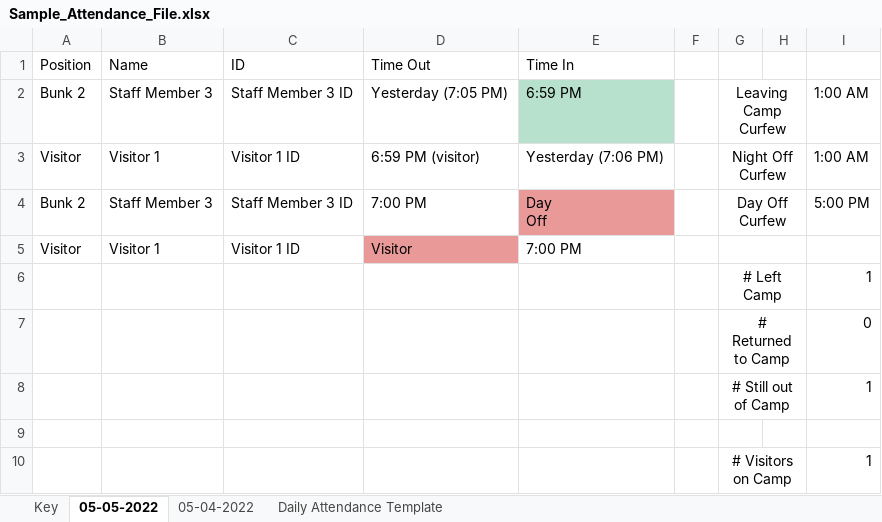
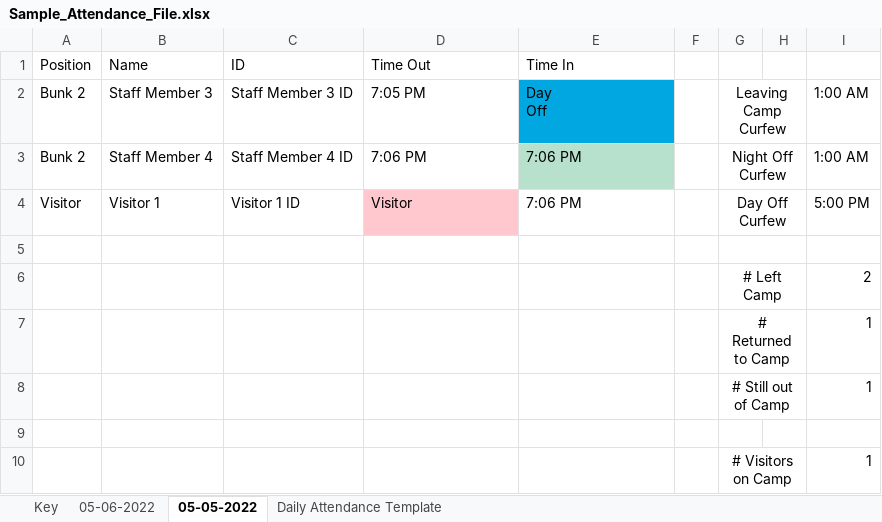
Before and after one commit to crs196/attendance, an Excel workbook: resources/files/Sample_Attendance_File.xlsx, sheet 05-05-2022, drawn as a sheet; values as stored, in another font and other column widths than the file's, no borders; removed rows and columns are numbered as before the commit, all else as after; ↵ is a line break in a cell; the diff names each change by its address in the sheet, - before the commit and + after, or states it on an @@ line.

Commit message:
decrement on-time count when a staff member signs out again after previously signing in

```diff
--- a/resources/files/Sample_Attendance_File.xlsx (sheet 05-05-2022)
+++ b/resources/files/Sample_Attendance_File.xlsx (sheet 05-05-2022)
-sheet tab: 05-04-2022
+sheet tab: 05-06-2022
-D2 (Time Out): Yesterday (7:05 PM)
+D2 (Time Out): 7:05 PM
-E2 (Time In): 6:59 PM
+E2 (Time In): Day ↵ Off
-E2 fill: #B7E1CD
+E2 fill: #00A7E1
-row 3: Visitor | Visitor 1 | Visitor 1 ID | 6:59 PM (visitor) | Yesterday (7:06 PM) |  | Night Off Curfew |  | 1:00 AM
-B3 (Name): Staff Member 3
+B3 (Name): Staff Member 4
-C3 (ID): Staff Member 3 ID
+C3 (ID): Staff Member 4 ID
-D3 (Time Out): 7:00 PM
+D3 (Time Out): 7:06 PM
-E3 (Time In): Day ↵ Off
+E3 (Time In): 7:06 PM
-E3 fill: #EA9999
+E3 fill: #B7E1CD
-G3: Day Off Curfew
+G3: Night Off Curfew
-I3: 5:00 PM
+I3: 1:00 AM
-D4 fill: #EA9999
+D4 fill: #FFC7CE
-E4 (Time In): 7:00 PM
+E4 (Time In): 7:06 PM
-G4: (empty)
+G4: Day Off Curfew
-I4: (empty)
+I4: 5:00 PM
+row 5: (empty)
+row 6:  |  |  |  |  |  | # Left Camp |  | 2
-G7: # Left Camp
+G7: # Returned to Camp
-row 7:  |  |  |  |  |  | # Returned to Camp |  | 0
```
Also changed, not shown: sheet Key, 1 other file.
